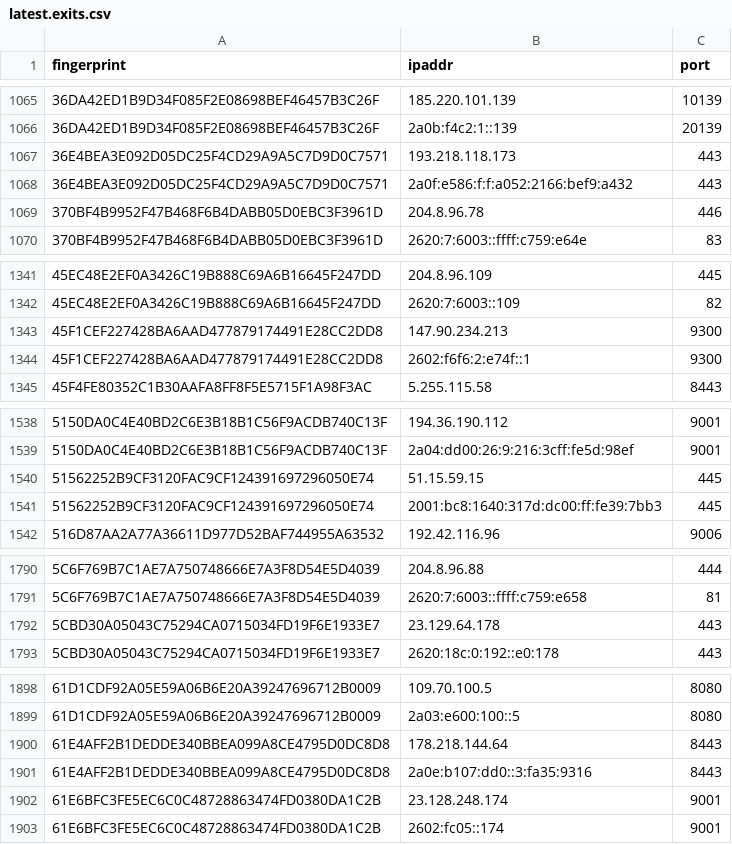
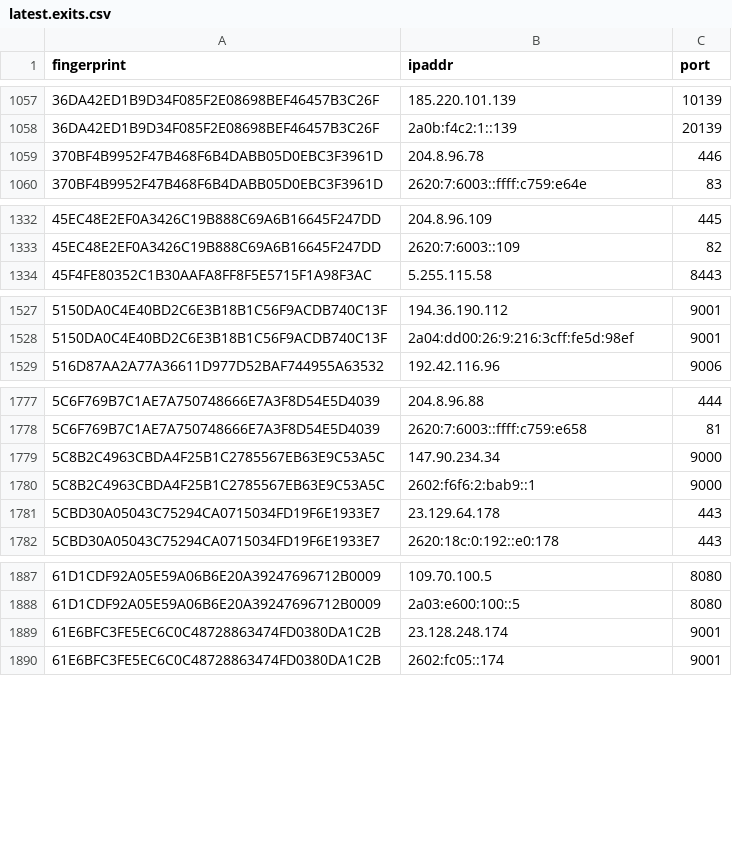
Before and after one commit to burachai-x/tornode-database, a CSV file: torlist-db/latest.exits.csv, drawn as a sheet; only a part is shown, gaps mark what is left out; removed rows and columns are numbered as before the commit, all else as after; the diff covers the shown part only; the diff names each change by its address in the sheet, - before the commit and + after, or states it on an @@ line.

```diff
--- a/torlist-db/latest.exits.csv
+++ b/torlist-db/latest.exits.csv
-row 1067: 36E4BEA3E092D05DC25F4CD29A9A5C7D9D0C7571 | 193.218.118.173 | 443
-row 1068: 36E4BEA3E092D05DC25F4CD29A9A5C7D9D0C7571 | 2a0f:e586:f:f:a052:2166:bef9:a432 | 443
-row 1343: 45F1CEF227428BA6AAD477879174491E28CC2DD8 | 147.90.234.213 | 9300
-row 1344: 45F1CEF227428BA6AAD477879174491E28CC2DD8 | 2602:f6f6:2:e74f::1 | 9300
-row 1540: 51562252B9CF3120FAC9CF124391697296050E74 | 51.15.59.15 | 445
-row 1541: 51562252B9CF3120FAC9CF124391697296050E74 | 2001:bc8:1640:317d:dc00:ff:fe39:7bb3 | 445
+row 1779: 5C8B2C4963CBDA4F25B1C2785567EB63E9C53A5C | 147.90.234.34 | 9000
+row 1780: 5C8B2C4963CBDA4F25B1C2785567EB63E9C53A5C | 2602:f6f6:2:bab9::1 | 9000
-row 1900: 61E4AFF2B1DEDDE340BBEA099A8CE4795D0DC8D8 | 178.218.144.64 | 8443
-row 1901: 61E4AFF2B1DEDDE340BBEA099A8CE4795D0DC8D8 | 2a0e:b107:dd0::3:fa35:9316 | 8443
```
Also changed, not shown: 19 added rows, 30 removed rows and 1 edited cell elsewhere in this file, torlist-db/latest.all.csv, 1 other file.
